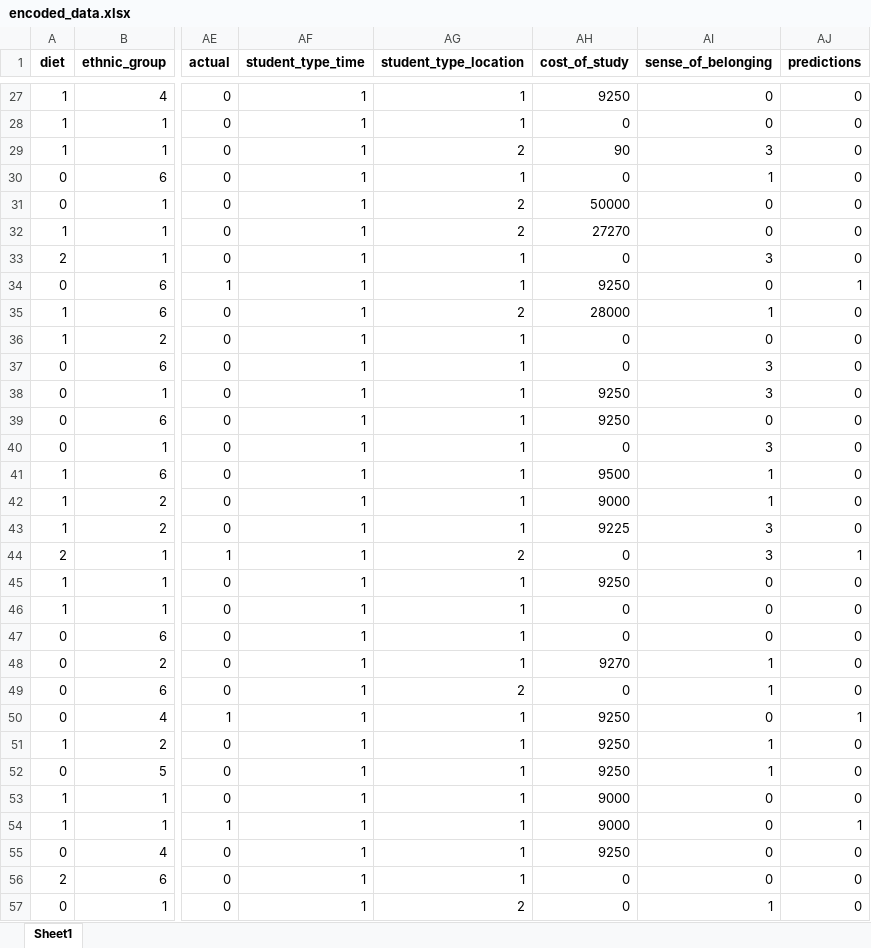
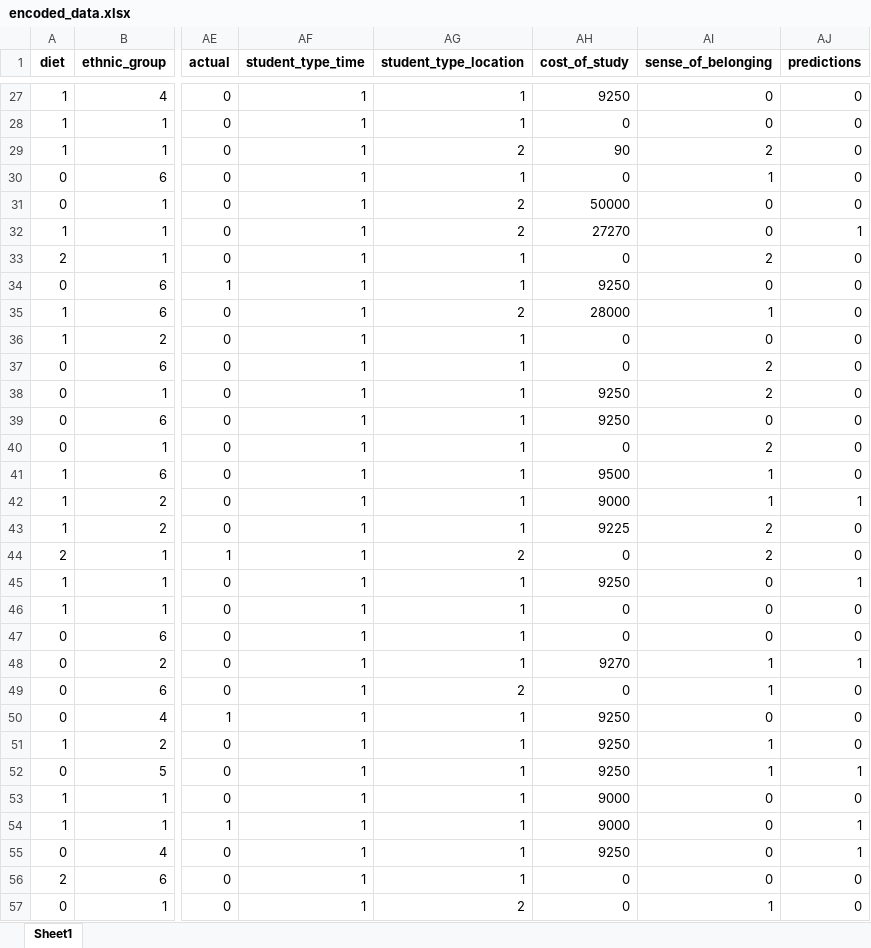
Before and after one commit to Makaadam11/Projects, an Excel workbook: mentalhealth/backend/encoded_data.xlsx, sheet Sheet1, drawn as a sheet; only a part is shown, gaps mark what is left out; values as stored, in another font and other column widths than the file's, no borders; the diff covers the shown part only; the diff names each change by its address in the sheet, - before the commit and + after, or states it on an @@ line.

```diff
--- a/mentalhealth/backend/encoded_data.xlsx (sheet Sheet1)
+++ b/mentalhealth/backend/encoded_data.xlsx (sheet Sheet1)
-AI29 (sense_of_belonging): 3
+AI29 (sense_of_belonging): 2
-AJ32 (predictions): 0
+AJ32 (predictions): 1
-AI33 (sense_of_belonging): 3
+AI33 (sense_of_belonging): 2
-AJ34 (predictions): 1
+AJ34 (predictions): 0
-AI37:AI38 (sense_of_belonging): 3
+AI37:AI38 (sense_of_belonging): 2
-AI40 (sense_of_belonging): 3
+AI40 (sense_of_belonging): 2
-AJ42 (predictions): 0
+AJ42 (predictions): 1
-AI43:AI44 (sense_of_belonging): 3
+AI43:AI44 (sense_of_belonging): 2
-AJ44 (predictions): 1
+AJ44 (predictions): 0
-AJ45 (predictions): 0
+AJ45 (predictions): 1
-AJ48 (predictions): 0
+AJ48 (predictions): 1
-AJ50 (predictions): 1
+AJ50 (predictions): 0
-AJ52 (predictions): 0
+AJ52 (predictions): 1
-AJ55 (predictions): 0
+AJ55 (predictions): 1
```
Also changed, not shown: 960 edited cells elsewhere in this sheet, mentalhealth/backend/encoded_cleaned_data.xlsx, 19 other files.
